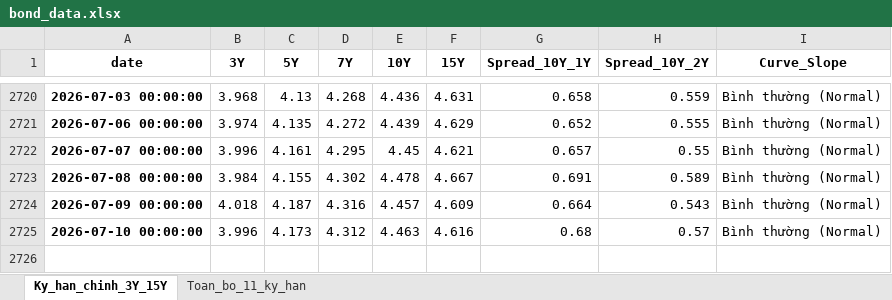
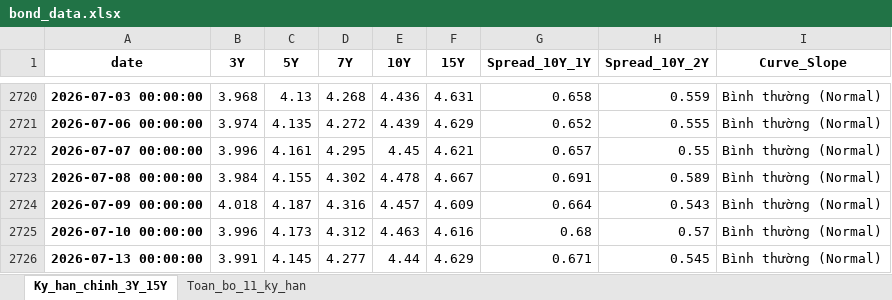
Before and after one commit to FTU-kudo/VN_bond_analytics, an Excel workbook: output/bond_data.xlsx, sheet Ky_han_chinh_3Y_15Y, drawn as a sheet; only a part is shown, gaps mark what is left out; values as stored, in another font and other column widths than the file's, no borders; the diff names each change by its address in the sheet, - before the commit and + after, or states it on an @@ line.

```diff
--- a/output/bond_data.xlsx (sheet Ky_han_chinh_3Y_15Y)
+++ b/output/bond_data.xlsx (sheet Ky_han_chinh_3Y_15Y)
+row 2726: 2026-07-13 00:00:00 | 3.991 | 4.145 | 4.277 | 4.44 | 4.629 | 0.671 | 0.545 | Bình thường (Normal)
```
Also changed, not shown: sheet Toan_bo_11_ky_han, 5 other files.
